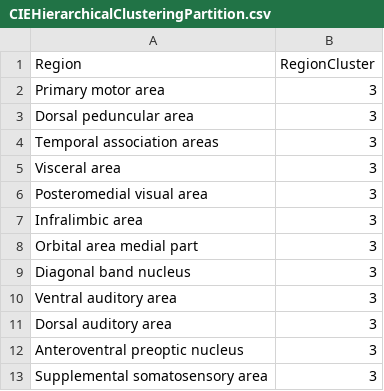
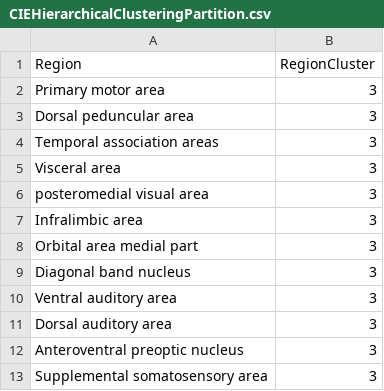
Before and after one commit to danlurie/withdrawal_can, a CSV file: data/CIEHierarchicalClusteringPartition.csv, drawn as a sheet; only a part is shown.

Commit message:
Changed capitalization of posteromedial visual area in HAC spreadsheet to match old version and force sort errors.

```diff
--- a/data/CIEHierarchicalClusteringPartition.csv
+++ b/data/CIEHierarchicalClusteringPartition.csv
@@ -5,3 +5,3 @@ Temporal association areas                         ,3,,,
 Visceral area                                      ,3,,,
-Posteromedial visual area                          ,3,,,
+posteromedial visual area                          ,3,,,
 Infralimbic area                                   ,3,,,
```
